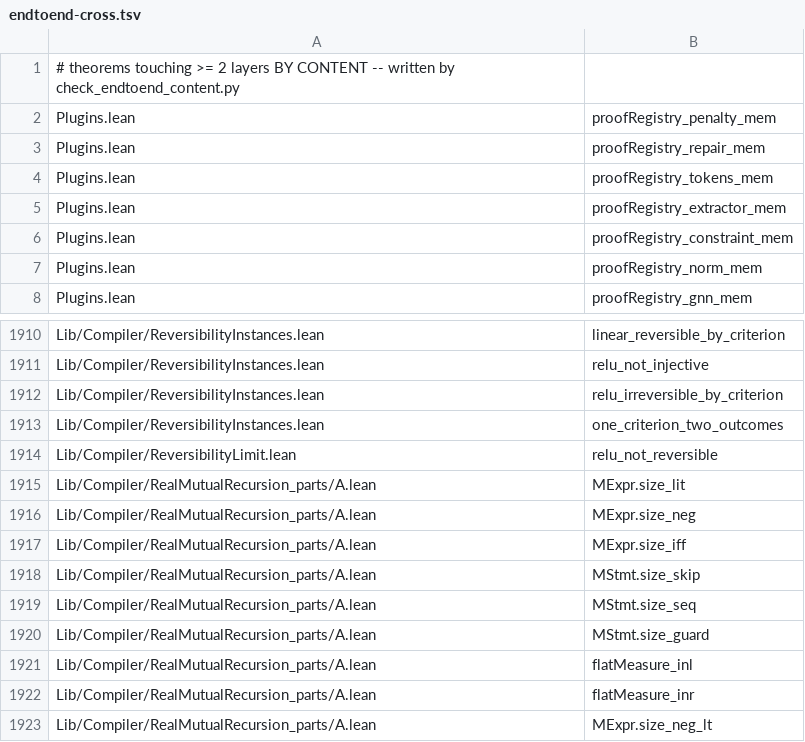
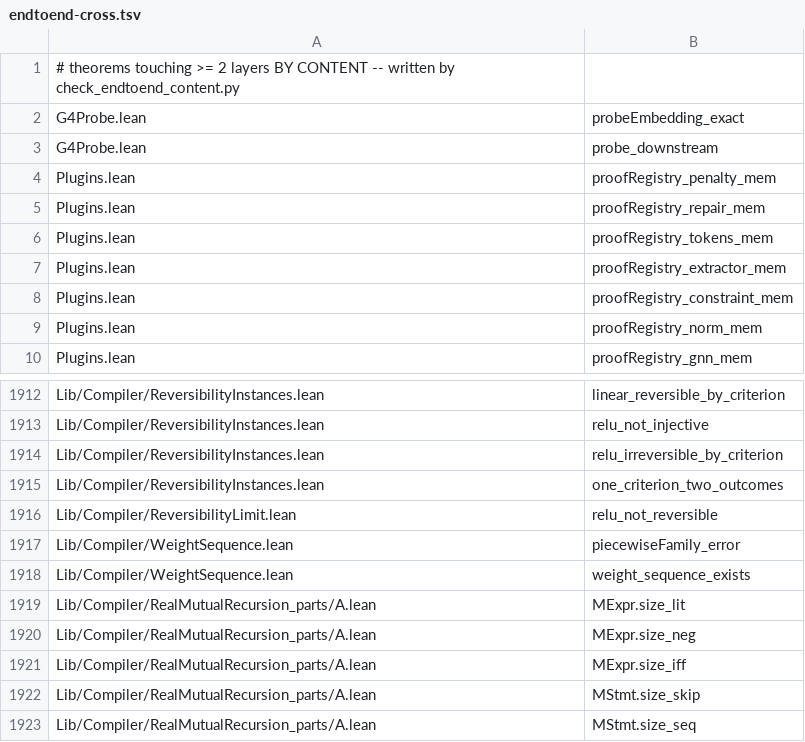
Before and after one commit to Lv-00-ANI/lattice, a TSV file: gov/endtoend-cross.tsv, drawn as a sheet; only a part is shown, gaps mark what is left out; the shorter side is filled out with more unchanged rows.

Commit message:
feat(stage-c): P8 -- the WEIGHT sequence: segment weights carry the chord bound
Round 951 gave a sequence of error BOUNDS (eps n = 1/(n+1)) but not a sequence of WEIGHTS.
This file closes that: chordSegment a b = <a+b, -a*b> is the affine segment whose error against
x^2 on [a,b] is <= (b-a)^2/4, so the n-piece family has per-piece error <= (1/n)^2/4.

Doc-sync numbers are being settled in the follow-up commit; the Lean content is final.

```diff
--- a/gov/endtoend-cross.tsv
+++ b/gov/endtoend-cross.tsv
@@ -1,2 +1,4 @@
 # theorems touching >= 2 layers BY CONTENT -- written by check_endtoend_content.py
+G4Probe.lean	probeEmbedding_exact
+G4Probe.lean	probe_downstream
 Plugins.lean	proofRegistry_penalty_mem
@@ -1914,2 +1916,4 @@ Lib/Compiler/ReversibilityInstances.lean	one_criterion_two_outcomes
 Lib/Compiler/ReversibilityLimit.lean	relu_not_reversible
+Lib/Compiler/WeightSequence.lean	piecewiseFamily_error
+Lib/Compiler/WeightSequence.lean	weight_sequence_exists
 Lib/Compiler/RealMutualRecursion_parts/A.lean	MExpr.size_lit
```
Also changed, not shown: 17 other files.
